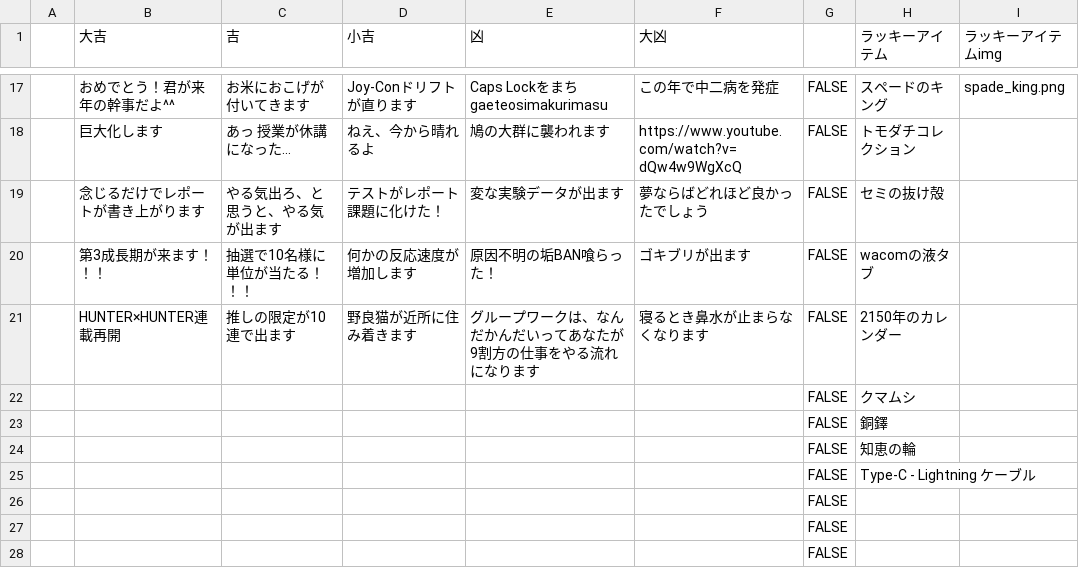
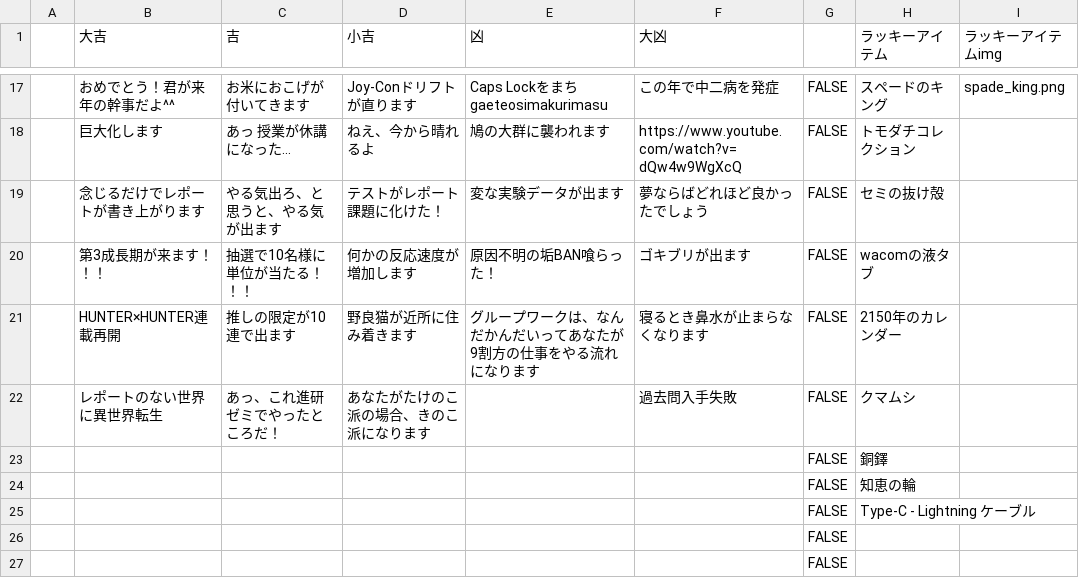
Before and after one commit to kariumi/ITCBot2023, a CSV file: data/omikuji.csv, drawn as a sheet; only a part is shown, gaps mark what is left out; the shorter side is filled out with more unchanged rows.

```diff
--- a/data/omikuji.csv
+++ b/data/omikuji.csv
@@ -21,3 +21,3 @@
 ,HUNTER×HUNTER連載再開,推しの限定が10連で出ます,野良猫が近所に住み着きます,グループワークは、なんだかんだいってあなたが9割方の仕事をやる流れになります,寝るとき鼻水が止まらなくなります,FALSE,2150年のカレンダー,
-,,,,,,FALSE,クマムシ,
+,レポートのない世界に異世界転生,あっ、これ進研ゼミでやったところだ！,あなたがたけのこ派の場合、きのこ派になります,,過去問入手失敗,FALSE,クマムシ,
 ,,,,,,FALSE,銅鐸,
```
